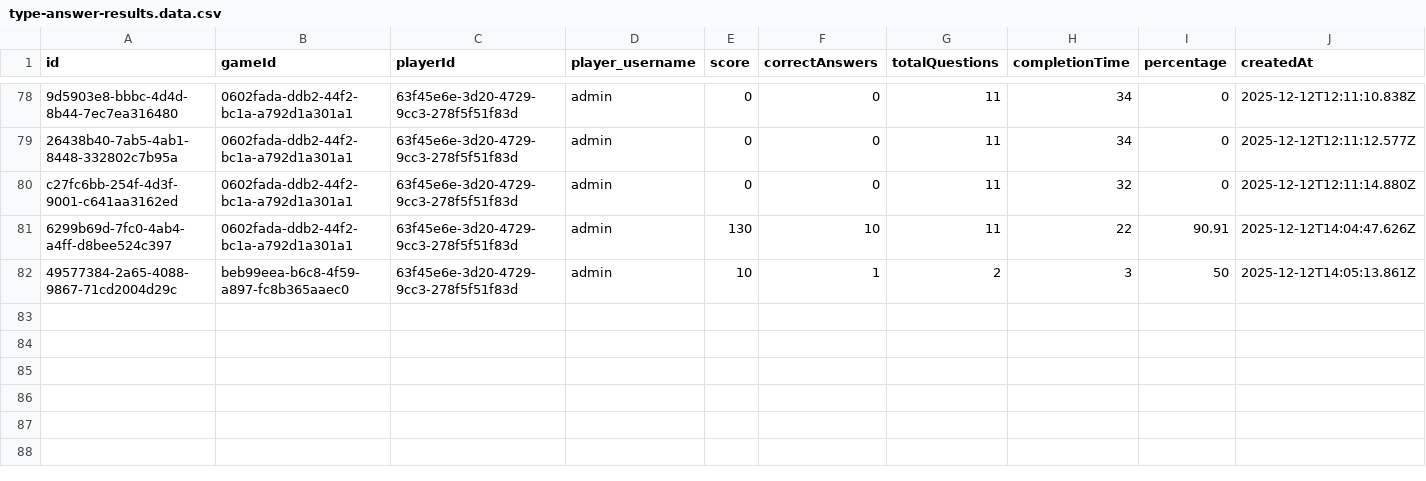
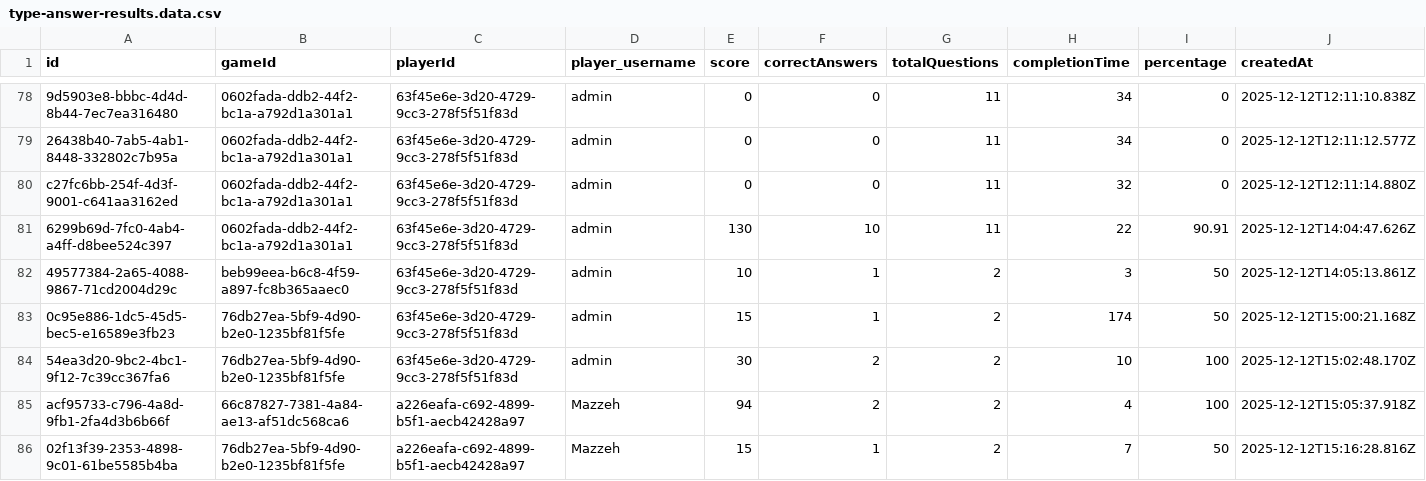
Before and after one commit to HikariReiziq/FP-PemrogramanWebsite-BE-2025, a CSV file: prisma/seeder/data/type-answer-results.data.csv, drawn as a sheet; only a part is shown, gaps mark what is left out.

```diff
--- a/prisma/seeder/data/type-answer-results.data.csv
+++ b/prisma/seeder/data/type-answer-results.data.csv
@@ -82 +82,5 @@ c27fc6bb-254f-4d3f-9001-c641aa3162ed,0602fada-ddb2-44f2-bc1a-a792d1a301a1,63f45e
 49577384-2a65-4088-9867-71cd2004d29c,beb99eea-b6c8-4f59-a897-fc8b365aaec0,63f45e6e-3d20-4729-9cc3-278f5f51f83d,admin,10,1,2,3,50,2025-12-12T14:05:13.861Z
+0c95e886-1dc5-45d5-bec5-e16589e3fb23,76db27ea-5bf9-4d90-b2e0-1235bf81f5fe,63f45e6e-3d20-4729-9cc3-278f5f51f83d,admin,15,1,2,174,50,2025-12-12T15:00:21.168Z
+54ea3d20-9bc2-4bc1-9f12-7c39cc367fa6,76db27ea-5bf9-4d90-b2e0-1235bf81f5fe,63f45e6e-3d20-4729-9cc3-278f5f51f83d,admin,30,2,2,10,100,2025-12-12T15:02:48.170Z
+acf95733-c796-4a8d-9fb1-2fa4d3b6b66f,66c87827-7381-4a84-ae13-af51dc568ca6,a226eafa-c692-4899-b5f1-aecb42428a97,Mazzeh,94,2,2,4,100,2025-12-12T15:05:37.918Z
+02f13f39-2353-4898-9c01-61be5585b4ba,76db27ea-5bf9-4d90-b2e0-1235bf81f5fe,a226eafa-c692-4899-b5f1-aecb42428a97,Mazzeh,15,1,2,7,50,2025-12-12T15:16:28.816Z
```
Also changed, not shown: 1 other file.
